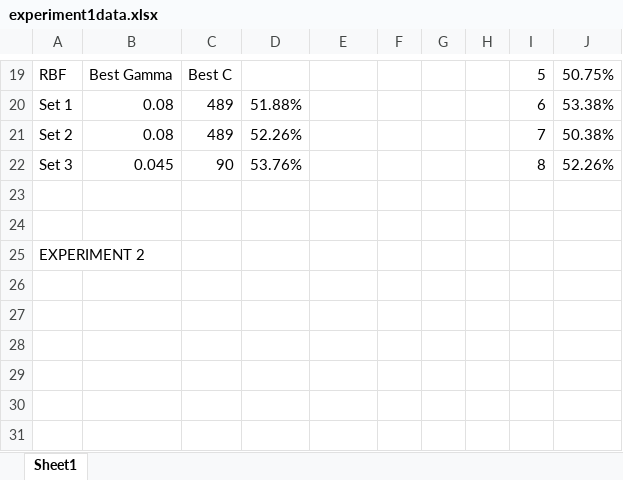
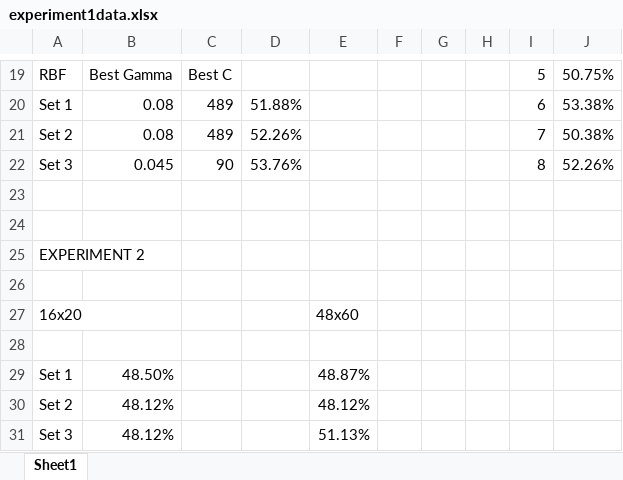
Before and after one commit to snorlon/cs479, an Excel workbook: PA04/experiment1data.xlsx, sheet Sheet1, drawn as a sheet; only a part is shown, gaps mark what is left out; values as stored, in another font and other column widths than the file's, no borders; the diff names each change by its address in the sheet, - before the commit and + after, or states it on an @@ line.

```diff
--- a/PA04/experiment1data.xlsx (sheet Sheet1)
+++ b/PA04/experiment1data.xlsx (sheet Sheet1)
+row 26: (empty)
+row 27: 16x20 |  |  |  | 48x60
+row 28: (empty)
+row 29: Set 1 | 48.50% |  |  | 48.87%
+row 30: Set 2 | 48.12% |  |  | 48.12%
+row 31: Set 3 | 48.12% |  |  | 51.13%
```
Also changed, not shown: 35 other files.
